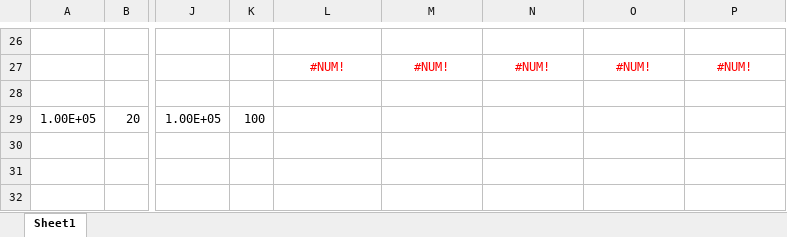
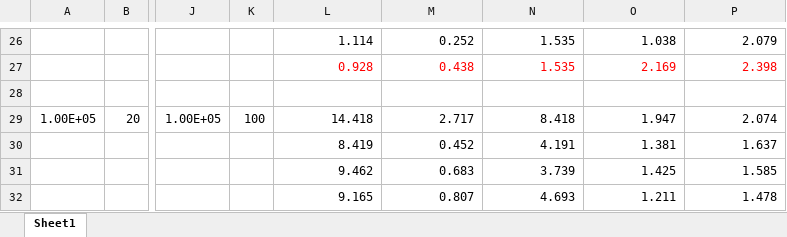
Before and after one commit to HaiyueChen/IN3030, an Excel workbook: oblig1/runtime data.xlsx, sheet Sheet1, drawn as a sheet; only a part is shown, gaps mark what is left out; values as stored, in another font and other column widths than the file's, no borders; the diff covers the shown part only; the diff names each change by its address in the sheet, - before the commit and + after, or states it on an @@ line.

```diff
--- a/oblig1/runtime data.xlsx (sheet Sheet1)
+++ b/oblig1/runtime data.xlsx (sheet Sheet1)
-L26: (empty)
+L26: 1.114
-M26: (empty)
+M26: 0.252
-N26: (empty)
+N26: 1.535
-O26: (empty)
+O26: 1.038
-P26: (empty)
+P26: 2.079
-L27: #NUM!
+L27: 0.928
-L27:P27 alignment: center
+L27:P27 alignment: right
-M27: #NUM!
+M27: 0.438
-N27: #NUM!
+N27: 1.535
-O27: #NUM!
+O27: 2.169
-P27: #NUM!
+P27: 2.398
-L29: (empty)
+L29: 14.418
-M29: (empty)
+M29: 2.717
-N29: (empty)
+N29: 8.418
-O29: (empty)
+O29: 1.947
-P29: (empty)
+P29: 2.074
-L30: (empty)
+L30: 8.419
-M30: (empty)
+M30: 0.452
-N30: (empty)
+N30: 4.191
-O30: (empty)
+O30: 1.381
-P30: (empty)
+P30: 1.637
-L31: (empty)
+L31: 9.462
-M31: (empty)
+M31: 0.683
-N31: (empty)
+N31: 3.739
-O31: (empty)
+O31: 1.425
-P31: (empty)
+P31: 1.585
-L32: (empty)
+L32: 9.165
-M32: (empty)
+M32: 0.807
-N32: (empty)
+N32: 4.693
-O32: (empty)
+O32: 1.211
-P32: (empty)
+P32: 1.478
```
Also changed, not shown: 22 added rows, 22 removed rows, 220 edited cells and cell formats elsewhere in this sheet, 1 other file.
